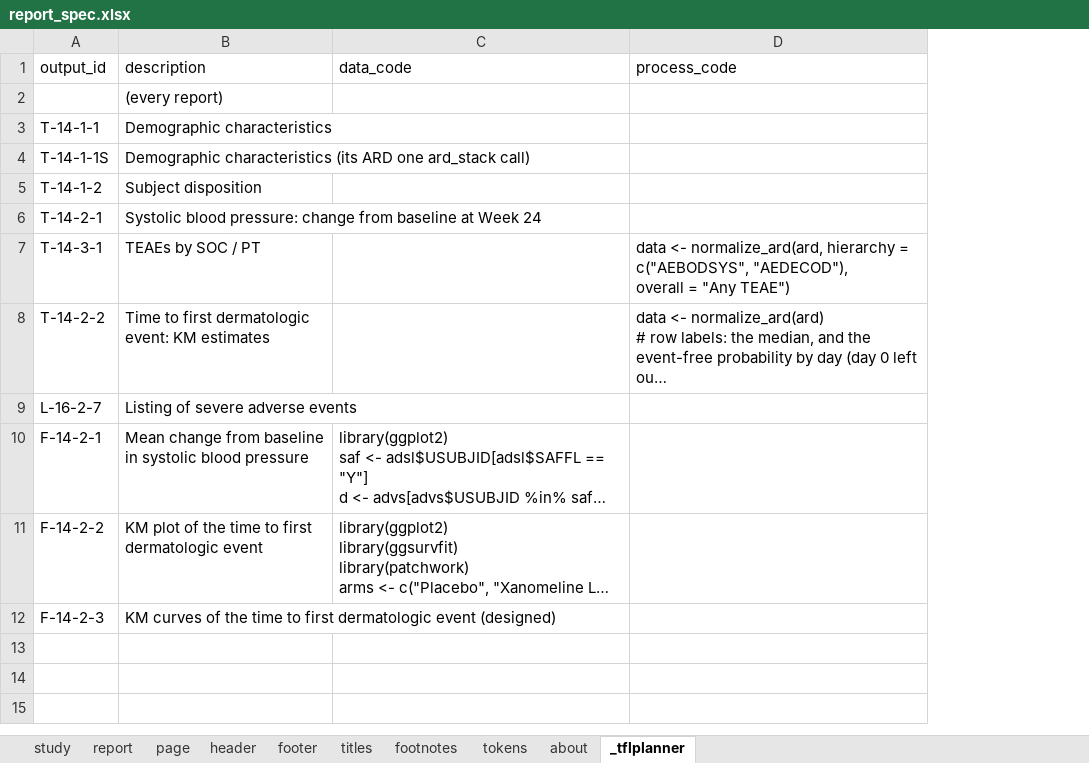
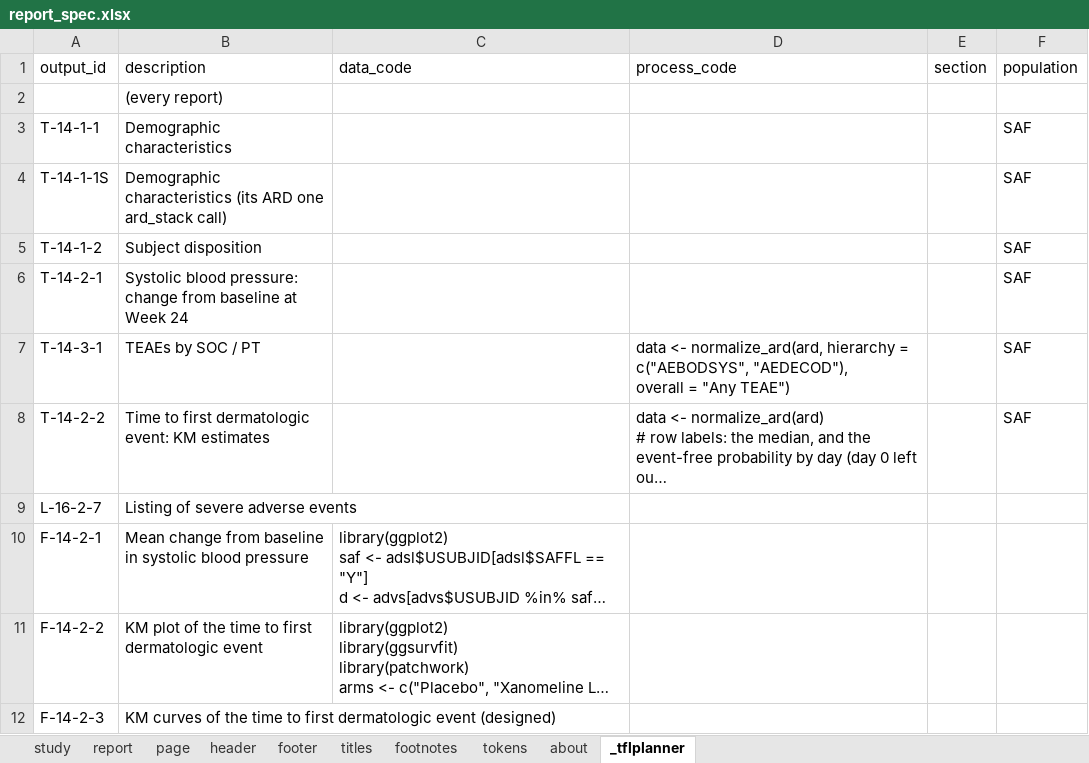
Before and after one commit to ichirio/tflplanner, an Excel workbook: inst/sample/SAMPLE-01/spec/report_spec.xlsx, sheet _tflplanner, drawn as a sheet; long unchanged cells end in …; values as stored, in another font and other column widths than the file's, no borders; the diff names each change by its address in the sheet, - before the commit and + after, or states it on an @@ line.

```diff
--- a/inst/sample/SAMPLE-01/spec/report_spec.xlsx (sheet _tflplanner)
+++ b/inst/sample/SAMPLE-01/spec/report_spec.xlsx (sheet _tflplanner)
+column E (section), empty
+column F (population), rows 3-8: all SAF
```
Also changed, not shown: 5 other files.
